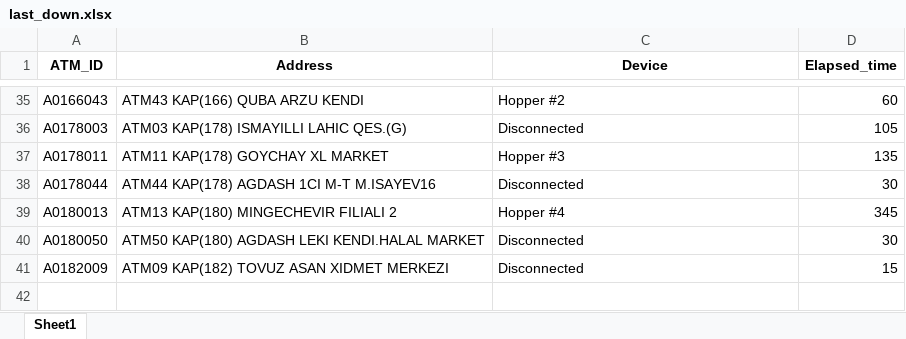
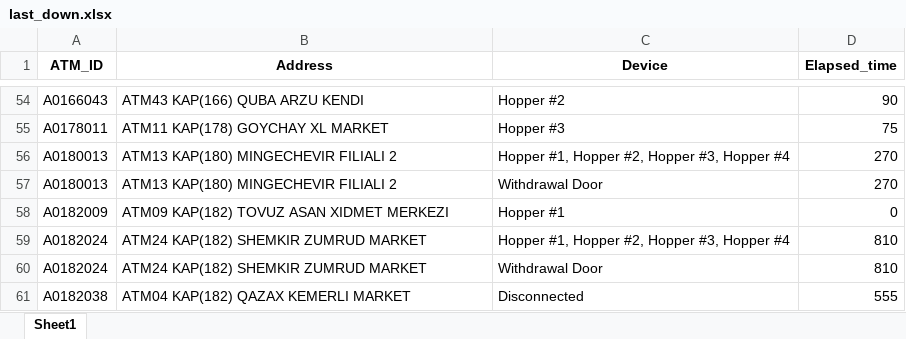
Before and after one commit to kbturgut090/fimi, an Excel workbook: last_down.xlsx, sheet Sheet1, drawn as a sheet; only a part is shown, gaps mark what is left out; values as stored, in another font and other column widths than the file's, no borders; removed rows and columns are numbered as before the commit, all else as after; the diff covers the shown part only; the diff names each change by its address in the sheet, - before the commit and + after, or states it on an @@ line.

```diff
--- a/last_down.xlsx (sheet Sheet1)
+++ b/last_down.xlsx (sheet Sheet1)
-D54 (Elapsed_time): 60
+D54 (Elapsed_time): 90
-row 36: A0178003 | ATM03 KAP(178) ISMAYILLI LAHIC QES.(G) | Disconnected | 105
-D55 (Elapsed_time): 135
+D55 (Elapsed_time): 75
-row 38: A0178044 | ATM44 KAP(178) AGDASH 1CI M-T M.ISAYEV16 | Disconnected | 30
-C56 (Device): Hopper #4
+C56 (Device): Hopper #1, Hopper #2, Hopper #3, Hopper #4
-D56 (Elapsed_time): 345
+D56 (Elapsed_time): 270
-row 40: A0180050 | ATM50 KAP(180) AGDASH LEKI KENDI.HALAL MARKET | Disconnected | 30
+row 57: A0180013 | ATM13 KAP(180) MINGECHEVIR FILIALI 2 | Withdrawal Door | 270
-C58 (Device): Disconnected
+C58 (Device): Hopper #1
-D58 (Elapsed_time): 15
+D58 (Elapsed_time): 0
+row 59: A0182024 | ATM24 KAP(182) SHEMKIR ZUMRUD MARKET | Hopper #1, Hopper #2, Hopper #3, Hopper #4 | 810
+row 60: A0182024 | ATM24 KAP(182) SHEMKIR ZUMRUD MARKET | Withdrawal Door | 810
+row 61: A0182038 | ATM04 KAP(182) QAZAX KEMERLI MARKET | Disconnected | 555
```
Also changed, not shown: 33 added rows, 14 removed rows and 23 edited cells elsewhere in this sheet.
